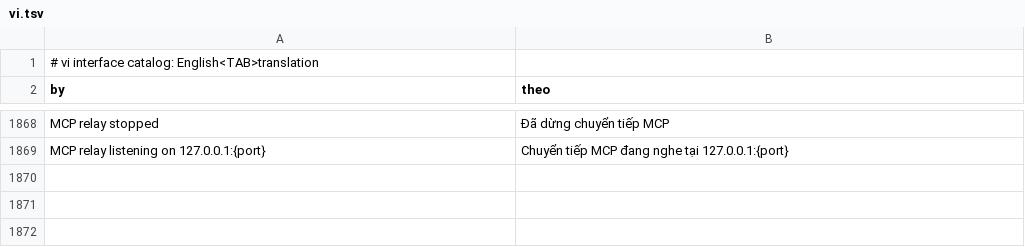
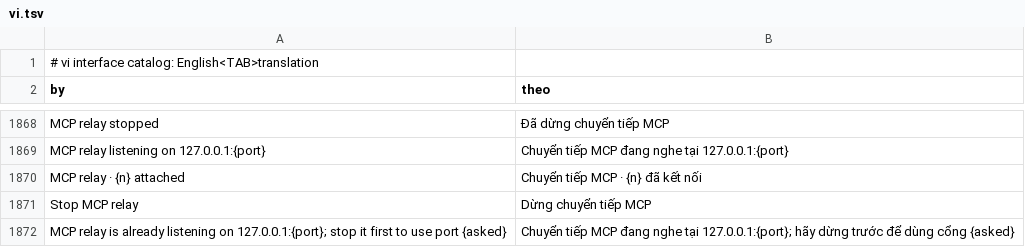
Before and after one commit to maumaps/RustGIS, a TSV file: crates/ui-egui/src/i18n/vi.tsv, drawn as a sheet; only a part is shown, gaps mark what is left out; the diff names each change by its address in the sheet, - before the commit and + after, or states it on an @@ line.

```diff
--- a/crates/ui-egui/src/i18n/vi.tsv
+++ b/crates/ui-egui/src/i18n/vi.tsv
+row 1870: MCP relay · {n} attached | Chuyển tiếp MCP · {n} đã kết nối
+row 1871: Stop MCP relay | Dừng chuyển tiếp MCP
+row 1872: MCP relay is already listening on 127.0.0.1:{port}; stop it first to use port {asked} | Chuyển tiếp MCP đang nghe tại 127.0.0.1:{port}; hãy dừng trước để dùng cổng {asked}
```
Also changed, not shown: crates/ui-egui/src/i18n/az.tsv, crates/ui-egui/src/i18n/ja.tsv, 22 other files.
